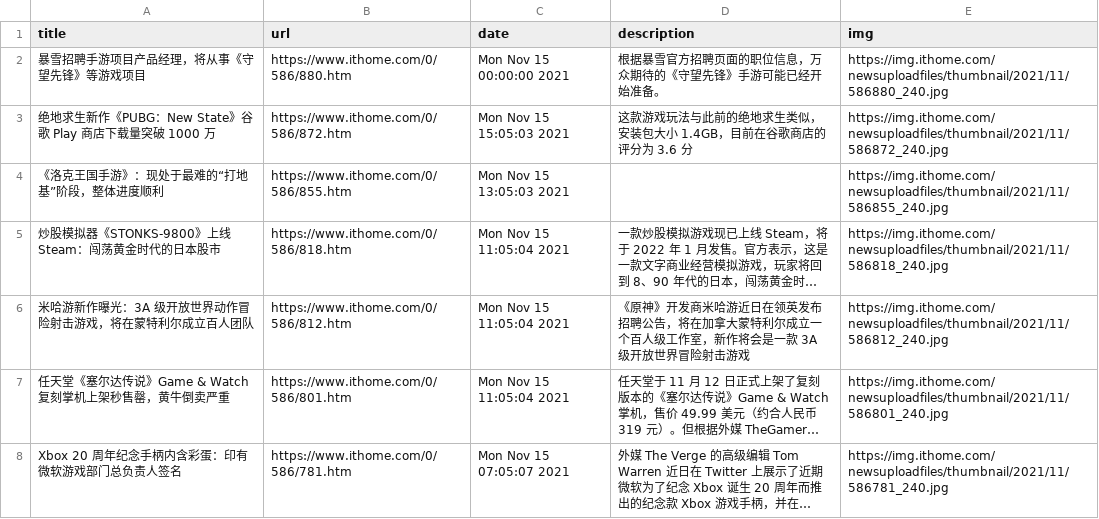
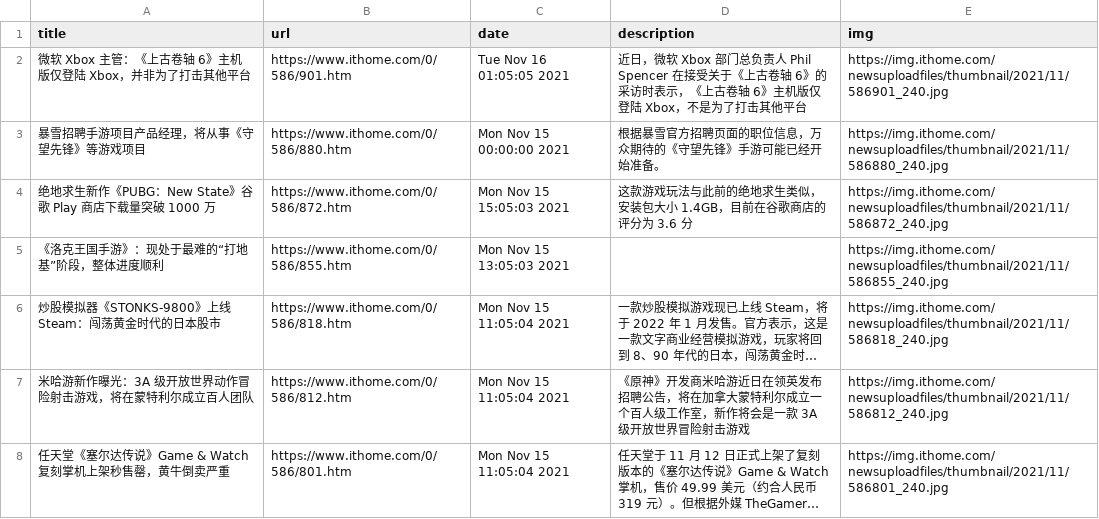
Before and after one commit to c-chen0902/rss, a CSV file: it之家游戏快报.csv, drawn as a sheet; only a part is shown; the shorter side is filled out with more unchanged rows; long unchanged cells end in ….

```diff
--- a/it之家游戏快报.csv
+++ b/it之家游戏快报.csv
@@ -1,2 +1,3 @@
 title,url,date,description,img
+微软 Xbox 主管：《上古卷轴 6》主机版仅登陆 Xbox，并非为了打击其他平台,https://www.ithome.com/0/586/901.htm,Tue Nov 16 01:05:05 2021,近日，微软 Xbox 部门总负责人 Phil Spencer 在接受关于《上古卷轴 6》的采访时表示，《上古卷轴 6》主机版仅登陆 Xbox，不是为了打击其他平台,https://img.ithome.com/newsuploadfiles/thumbnail/2021/11/586901_240.jpg
 暴雪招聘手游项目产品经理，将从事《守望先锋》等游戏项目,https://www.ithome.com/0/586/880.htm,Mon Nov 15 00:00:00 2021,根据暴雪官方招聘页面的职位信息，万众期待的《守望先锋》手游可能已经开始准备。,https://img.ithome.com/newsuploadfiles/thumbnail/2021/11/586880_240.jpg
```
Also changed, not shown: it之家win11资讯.csv, pianku_movies.csv, 4 other files.
